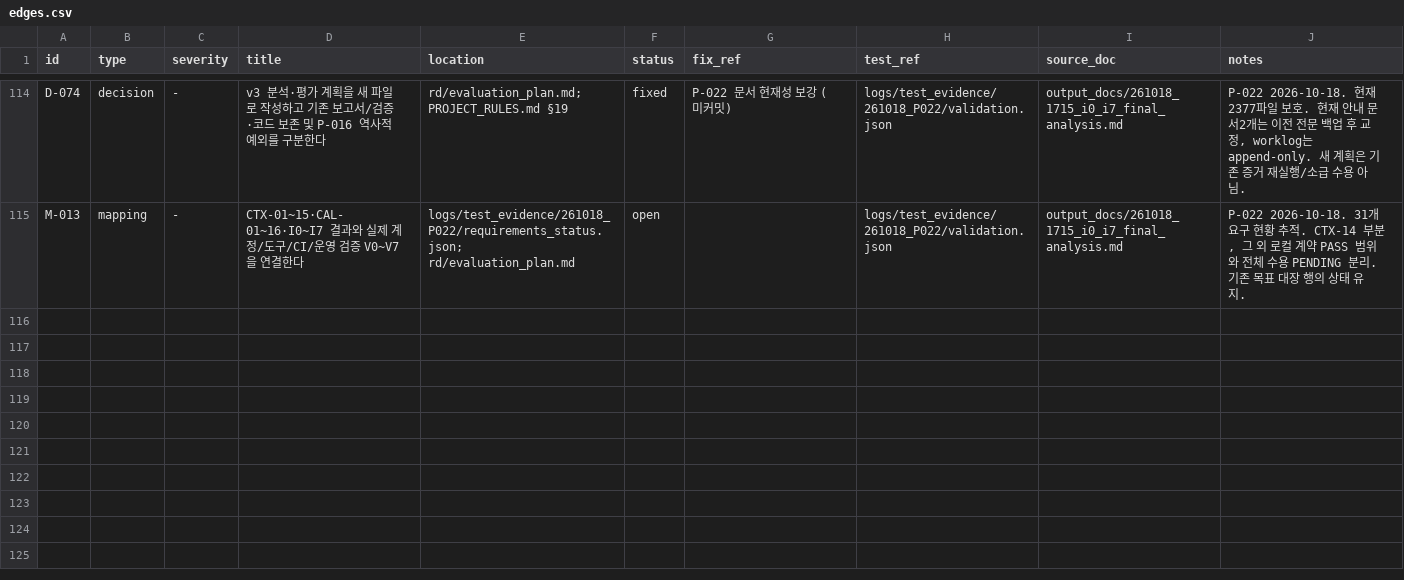
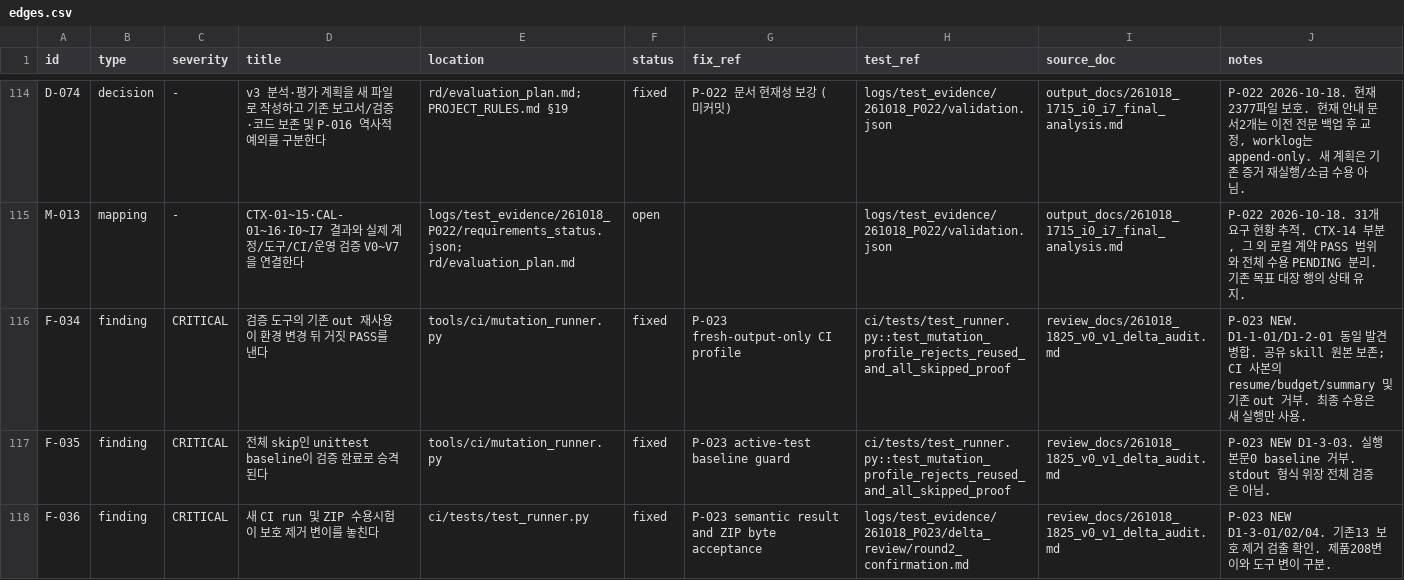
Before and after one commit to mrjoohk/wsFlow, a CSV file: graph/edges.csv, drawn as a sheet; only a part is shown, gaps mark what is left out; the diff covers the shown part only.

Commit message:
Correct pinned dependency hash and preserve checkout bytes

```diff
--- a/graph/edges.csv
+++ b/graph/edges.csv
@@ -115 +115,4 @@ D-074,decision,-,v3 분석·평가 계획을 새 파일로 작성하고 기존
 M-013,mapping,-,CTX-01~15·CAL-01~16·I0~I7 결과와 실제 계정/도구/CI/운영 검증 V0~V7을 연결한다,logs/test_evidence/261018_P022/requirements_status.json; rd/evaluation_plan.md,open,,logs/test_evidence/261018_P022/validation.json,output_docs/261018_1715_i0_i7_final_analysis.md,"P-022 2026-10-18. 31개 요구 현황 추적. CTX-14 부분, 그 외 로컬 계약 PASS 범위와 전체 수용 PENDING 분리. 기존 목표 대장 행의 상태 유지."
+F-034,finding,CRITICAL,검증 도구의 기존 out 재사용이 환경 변경 뒤 거짓 PASS를 낸다,tools/ci/mutation_runner.py,fixed,P-023 fresh-output-only CI profile,ci/tests/test_runner.py::test_mutation_profile_rejects_reused_and_all_skipped_proof,review_docs/261018_1825_v0_v1_delta_audit.md,P-023 NEW. D1-1-01/D1-2-01 동일 발견 병합. 공유 skill 원본 보존; CI 사본의 resume/budget/summary 및 기존 out 거부. 최종 수용은 새 실행만 사용.
+F-035,finding,CRITICAL,전체 skip인 unittest baseline이 검증 완료로 승격된다,tools/ci/mutation_runner.py,fixed,P-023 active-test baseline guard,ci/tests/test_runner.py::test_mutation_profile_rejects_reused_and_all_skipped_proof,review_docs/261018_1825_v0_v1_delta_audit.md,P-023 NEW D1-3-03. 실행 본문0 baseline 거부. stdout 형식 위장 전체 검증은 아님.
+F-036,finding,CRITICAL,새 CI run 및 ZIP 수용시험이 보호 제거 변이를 놓친다,ci/tests/test_runner.py,fixed,P-023 semantic result and ZIP byte acceptance,logs/test_evidence/261018_P023/delta_review/round2_confirmation.md,review_docs/261018_1825_v0_v1_delta_audit.md,P-023 NEW D1-3-01/02/04. 기존13 보호 제거 검출 확인. 제품208변이와 도구 변이 구분.
```
Also changed, not shown: 8 added rows elsewhere in this file, 5 other files.
